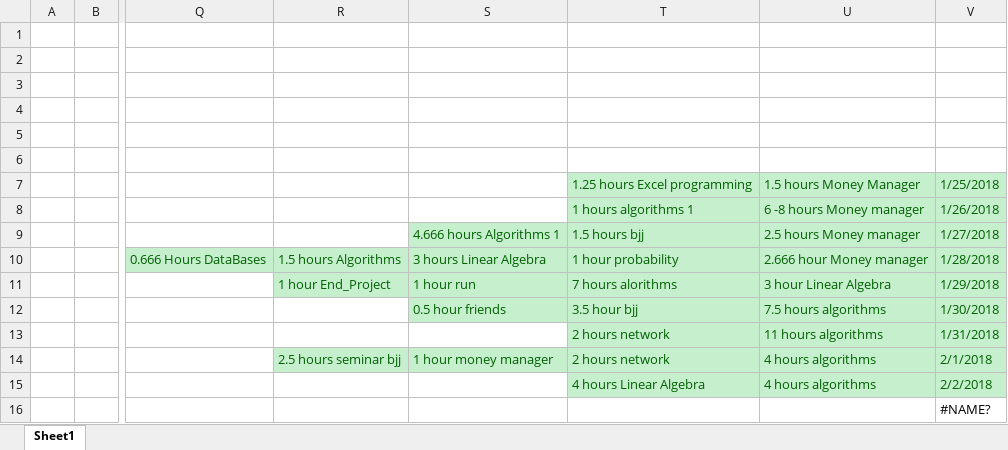
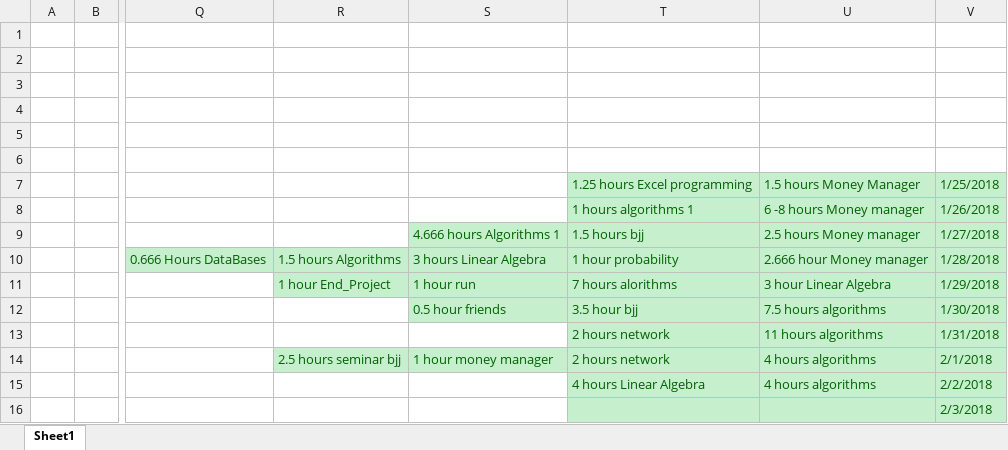
Before and after one commit to Yannnyan/Work_Submition, an Excel workbook: Work_submition.xlsx, sheet Sheet1, drawn as a sheet; only a part is shown, gaps mark what is left out; values as stored, in another font and other column widths than the file's, no borders; table styles not drawn; the diff names each change by its address in the sheet, - before the commit and + after, or states it on an @@ line.

```diff
--- a/Work_submition.xlsx (sheet Sheet1)
+++ b/Work_submition.xlsx (sheet Sheet1)
-T16:V16 fill: none
+T16:V16 fill: #C6EFCE
-V16: #NAME?
+V16: 2/3/2018
-V16 text colour: black
+V16 text colour: #006100
```
Also changed, not shown: 1 other file.
